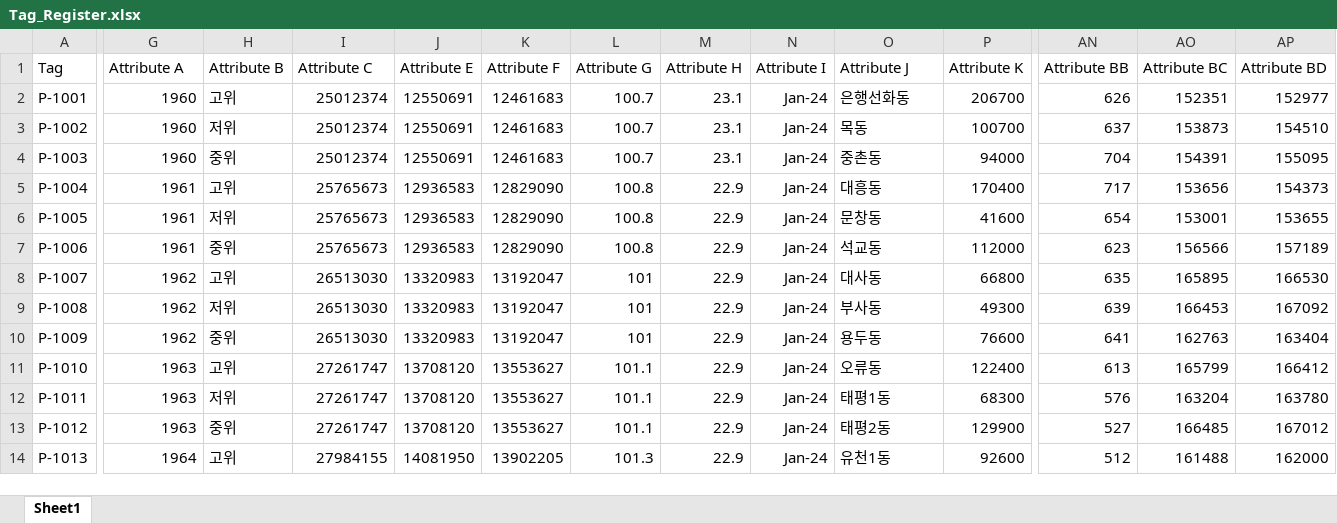
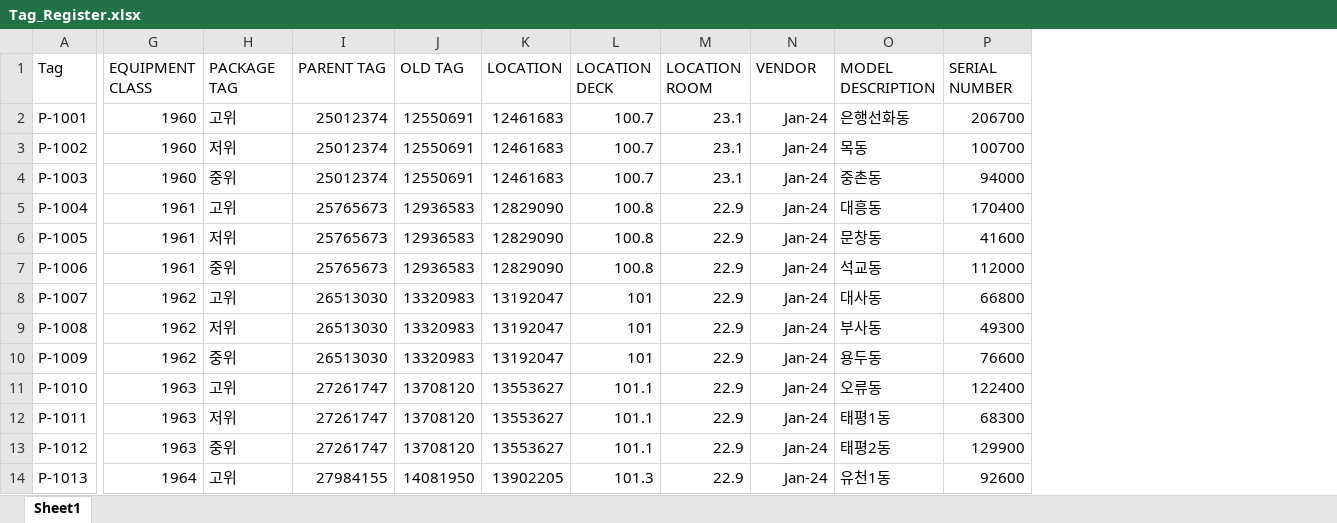
Before and after one commit to bluekim6/Plant_Information_System, an Excel workbook: Tag_Register.xlsx, sheet Sheet1, drawn as a sheet; only a part is shown, gaps mark what is left out; values as stored, in another font and other column widths than the file's, no borders; the diff covers the shown part only; the diff names each change by its address in the sheet, - before the commit and + after, or states it on an @@ line.

```diff
--- a/Tag_Register.xlsx (sheet Sheet1)
+++ b/Tag_Register.xlsx (sheet Sheet1)
-column AN (Attribute BB), rows 2-14: 626 | 637 | 704 | 717 | 654 | 623 | 635 | 639 | 641 | 613 | 576 | 527 | 512
-column AO (Attribute BC), rows 2-14: 152351 | 153873 | 154391 | 153656 | 153001 | 156566 | 165895 | 166453 | 162763 | 165799 | 163204 | 166485 | 161488
-column AP (Attribute BD), rows 2-14: 152977 | 154510 | 155095 | 154373 | 153655 | 157189 | 166530 | 167092 | 163404 | 166412 | 163780 | 167012 | 162000
-G1: Attribute A
+G1: EQUIPMENT CLASS
-H1: Attribute B
+H1: PACKAGE TAG
-I1: Attribute C
+I1: PARENT TAG
-J1: Attribute E
+J1: OLD TAG
-K1: Attribute F
+K1: LOCATION
-L1: Attribute G
+L1: LOCATION DECK
-M1: Attribute H
+M1: LOCATION ROOM
-N1: Attribute I
+N1: VENDOR
-O1: Attribute J
+O1: MODEL DESCRIPTION
-P1: Attribute K
+P1: SERIAL NUMBER
```
Also changed, not shown: 23 edited cells elsewhere in this sheet, Manufacture_list.xlsx, 9 other files.
